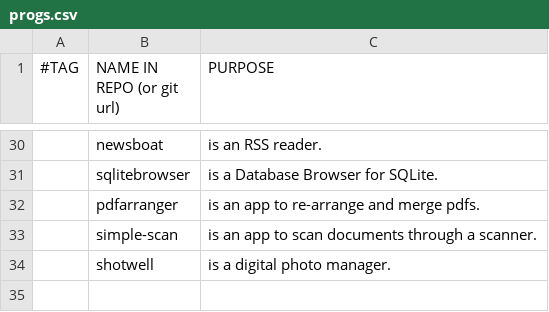
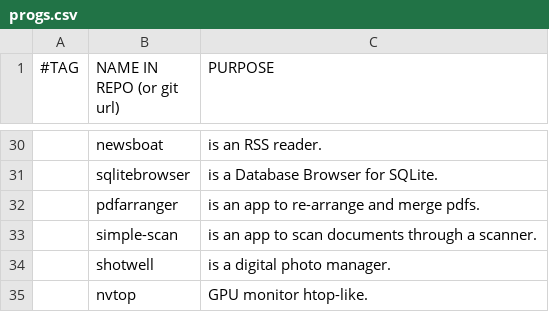
Before and after one commit to yannickperrenet/iscripts, a CSV file: progs.csv, drawn as a sheet; only a part is shown, gaps mark what is left out; the diff names each change by its address in the sheet, - before the commit and + after, or states it on an @@ line.

Commit message:
Add nvtop

```diff
--- a/progs.csv
+++ b/progs.csv
+row 35:  | nvtop | GPU monitor htop-like.
```
